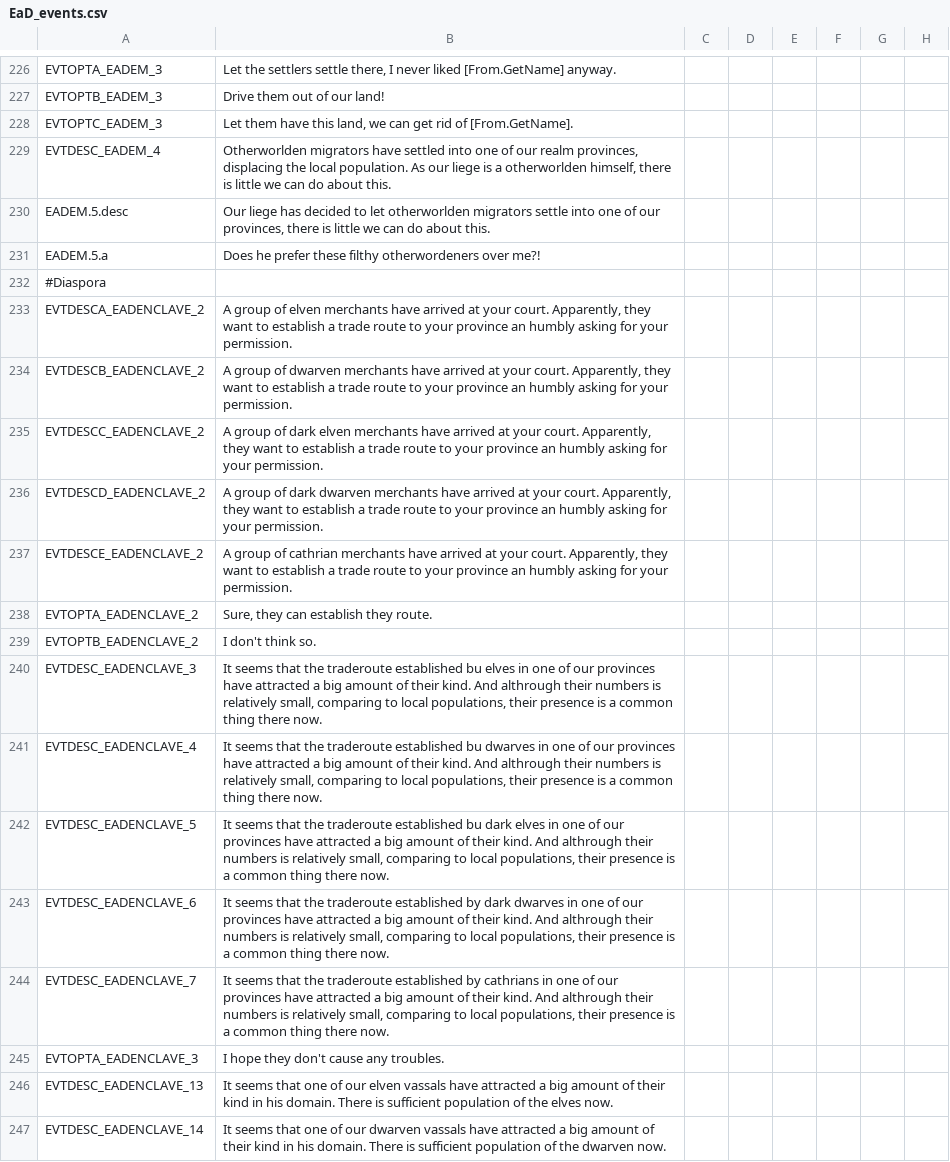
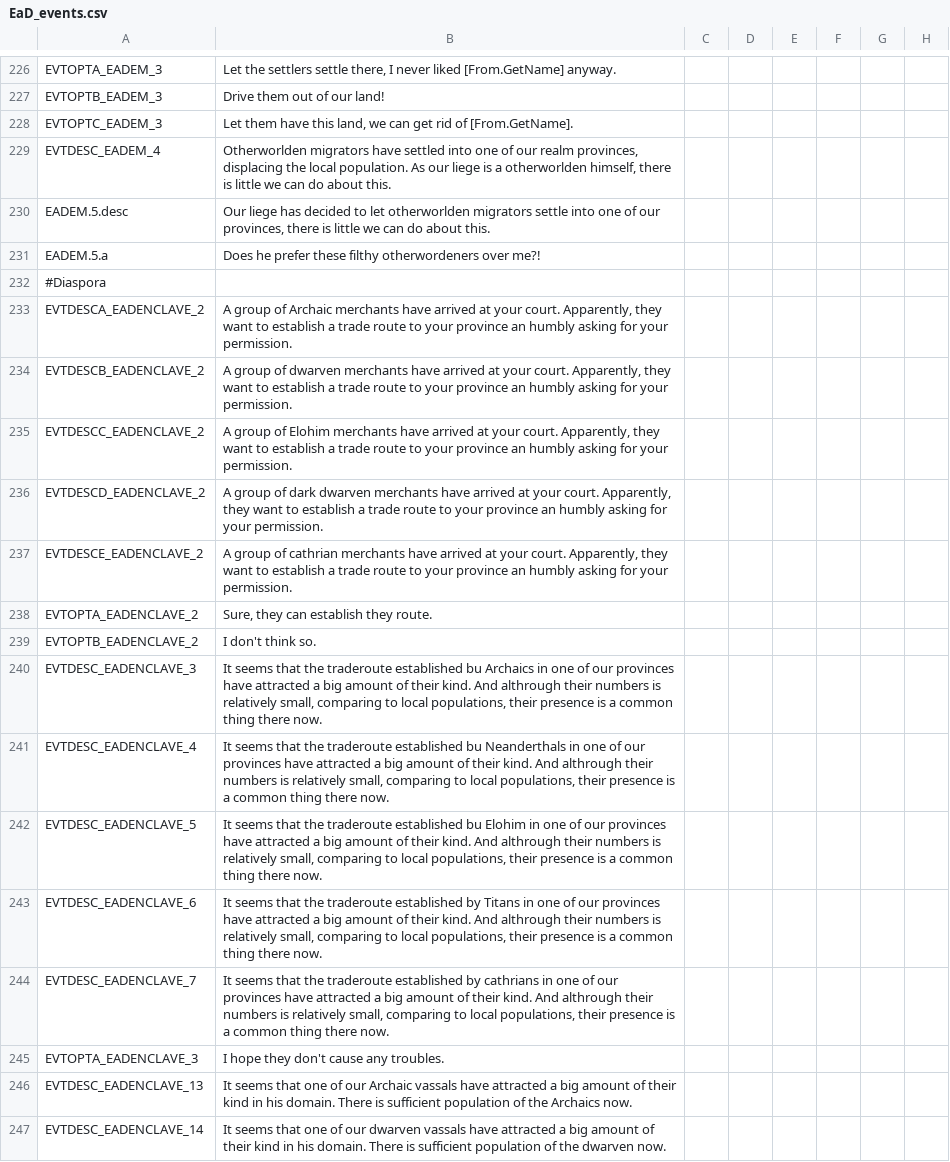
Before and after one commit to Zombaxx/crusader-space-kings, a CSV file: ck2 solar system/localisation/EaD_events.csv, drawn as a sheet; only a part is shown, gaps mark what is left out; the diff covers the shown part only; the diff names each change by its address in the sheet, - before the commit and + after, or states it on an @@ line.

```diff
--- a/ck2 solar system/localisation/EaD_events.csv
+++ b/ck2 solar system/localisation/EaD_events.csv
-B233: …group of elven merchants have…
+B233: …group of Archaic merchants have…
-B235: …group of dark elven merchants have…
+B235: …group of Elohim merchants have…
-B240: …established bu elves in one…
+B240: …established bu Archaics in one…
-B241: …established bu dwarves in one…
+B241: …established bu Neanderthals in one…
-B242: …established bu dark elves in one…
+B242: …established bu Elohim in one…
-B243: …established by dark dwarves in one…
+B243: …established by Titans in one…
-B246: …of our elven vassals have attracted a big amount of their kind in his domain. There is sufficient population of the elves now.
+B246: …of our Archaic vassals have attracted a big amount of their kind in his domain. There is sufficient population of the Archaics now.
```
Also changed, not shown: 73 edited cells elsewhere in this file, ck2 solar system/localisation/EaD_artifacts.csv, ck2 solar system/localisation/EaD_bloodlines.csv, 6 other files.
